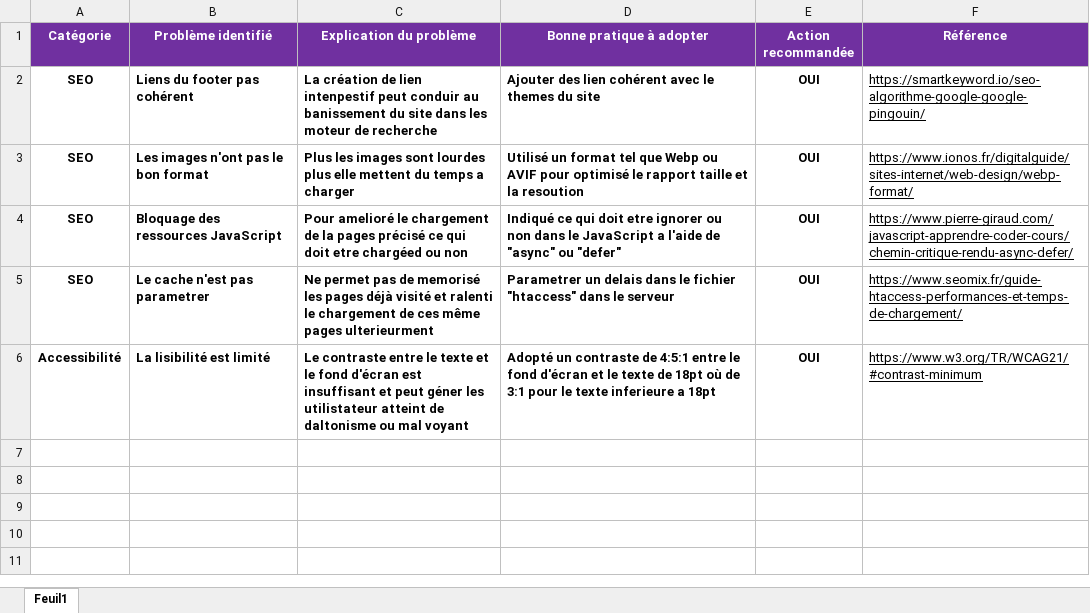
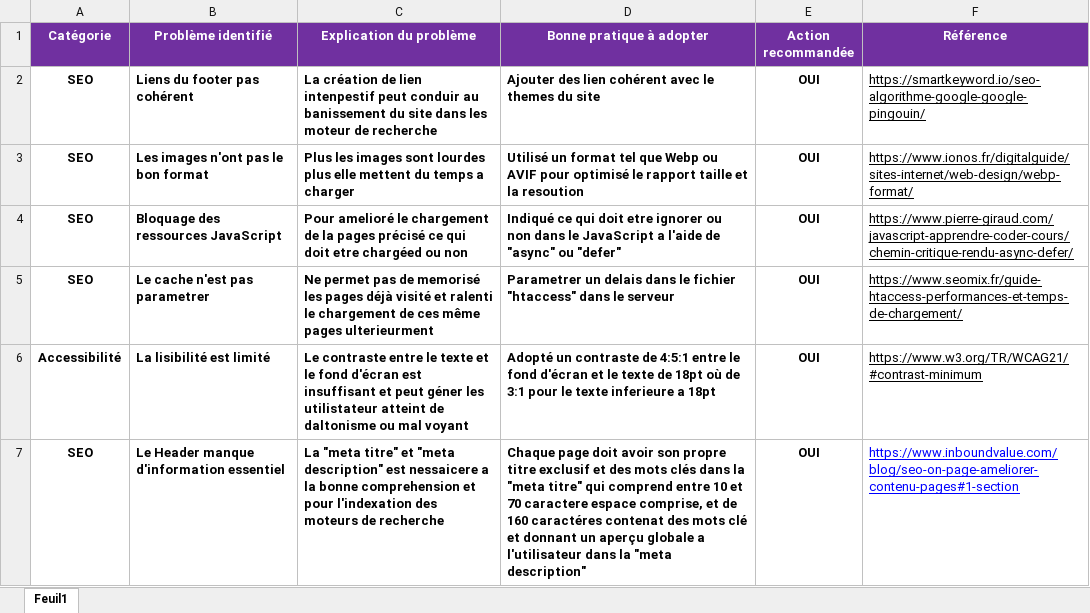
Before and after one commit to Redog932/La-Panthere, an Excel workbook: Audit-SEO.xlsx, sheet Feuil1, drawn as a sheet; values as stored, in another font and other column widths than the file's, no borders; the diff names each change by its address in the sheet, - before the commit and + after, or states it on an @@ line.

Commit message:
SEO
Maintient du tableau en cours

```diff
--- a/Audit-SEO.xlsx (sheet Feuil1)
+++ b/Audit-SEO.xlsx (sheet Feuil1)
+row 7: SEO | Le Header manque d'information essentiel | La "meta titre" et "meta description" est nessaicere a la bonne comprehension et pour l'indexation des moteurs de recherche | Chaque page doit avoir son propre titre exclusif et des mots clés dans la "meta titre" qui comprend entre 10 et 70 caractere espace comprise, et de 160 caractéres contenat des mots clé et donnant un aperçu globale a l'utilisateur dans la "meta description" | OUI | https://www.inboundvalue.com/blog/seo-on-page-ameliorer-contenu-pages#1-section
```
